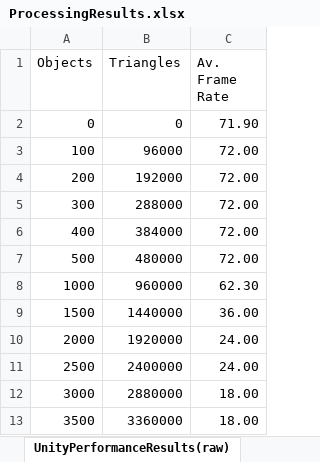
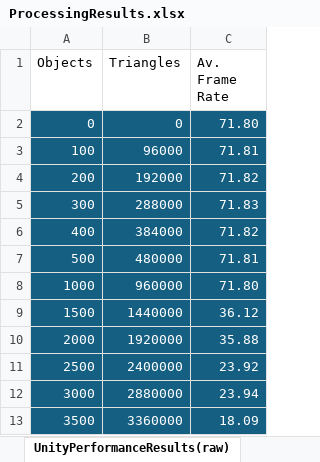
Before and after one commit to Dinnea/AdvancedToolsRepo, an Excel workbook: results/ProcessingResults.xlsx, sheet UnityPerformanceResults(raw), drawn as a sheet; values as stored, in another font and other column widths than the file's, no borders; table styles not drawn; the diff names each change by its address in the sheet, - before the commit and + after, or states it on an @@ line.

Commit message:
data: updated results
+ screenshots of vr headset performance %

```diff
--- a/results/ProcessingResults.xlsx (sheet UnityPerformanceResults(raw))
+++ b/results/ProcessingResults.xlsx (sheet UnityPerformanceResults(raw))
@@ A2:C13 fill: none → #156082, text colour: black → #FFFFFF @@
-C2 (Av. Frame Rate): 71.90
+C2 (Av. Frame Rate): 71.80
-C3 (Av. Frame Rate): 72.00
+C3 (Av. Frame Rate): 71.81
-C4 (Av. Frame Rate): 72.00
+C4 (Av. Frame Rate): 71.82
-C5 (Av. Frame Rate): 72.00
+C5 (Av. Frame Rate): 71.83
-C6 (Av. Frame Rate): 72.00
+C6 (Av. Frame Rate): 71.82
-C7 (Av. Frame Rate): 72.00
+C7 (Av. Frame Rate): 71.81
-C8 (Av. Frame Rate): 62.30
+C8 (Av. Frame Rate): 71.80
-C9 (Av. Frame Rate): 36.00
+C9 (Av. Frame Rate): 36.12
-C10 (Av. Frame Rate): 24.00
+C10 (Av. Frame Rate): 35.88
-C11 (Av. Frame Rate): 24.00
+C11 (Av. Frame Rate): 23.92
-C12 (Av. Frame Rate): 18.00
+C12 (Av. Frame Rate): 23.94
-C13 (Av. Frame Rate): 18.00
+C13 (Av. Frame Rate): 18.09
```
Also changed, not shown: sheet Analysis, charts or pictures, 6 other files.
